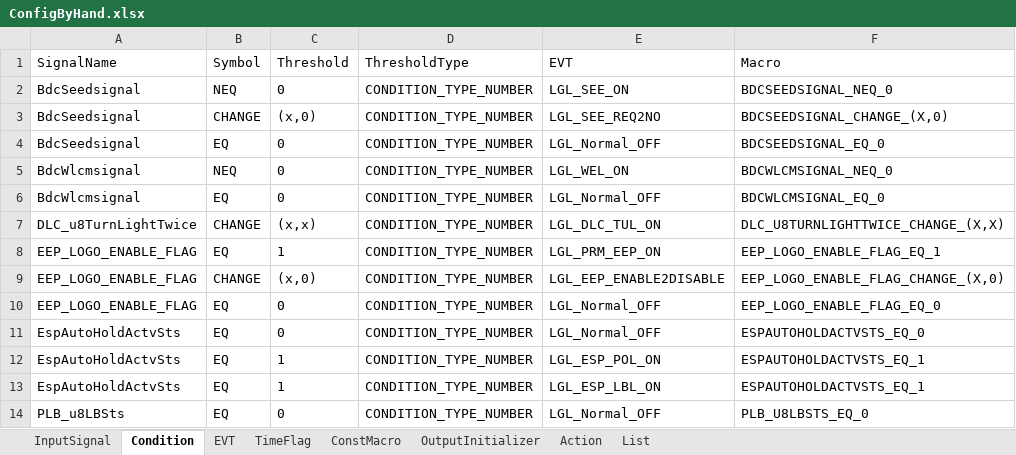
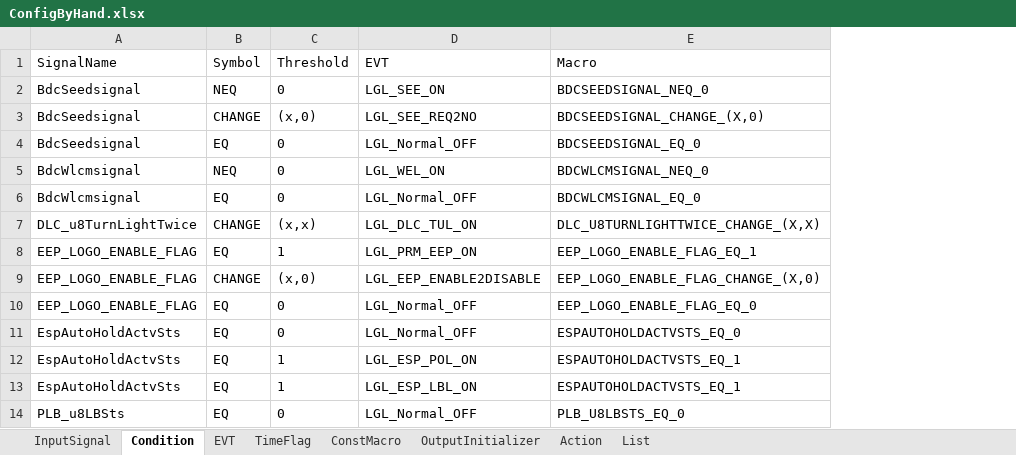
Before and after one commit to THB-BIG-PLAN/CodeGenerator, an Excel workbook: python/ConfigByHand.xlsx, sheet Condition, drawn as a sheet; only a part is shown; values as stored, in another font and other column widths than the file's, no borders; the diff names each change by its address in the sheet, - before the commit and + after, or states it on an @@ line.

```diff
--- a/python/ConfigByHand.xlsx (sheet Condition)
+++ b/python/ConfigByHand.xlsx (sheet Condition)
-column D (ThresholdType), rows 2-14: all CONDITION_TYPE_NUMBER
```
Also changed, not shown: sheet Action, python/Config.xlsx, 5 other files.
